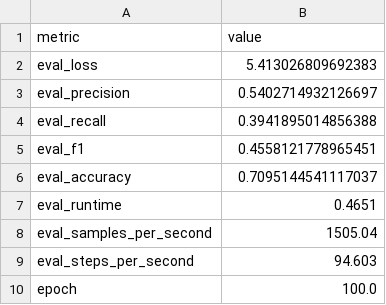
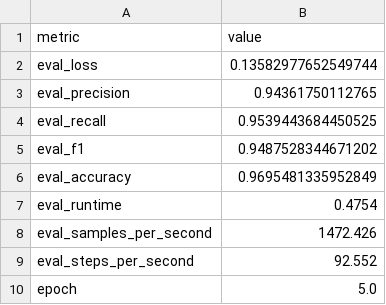
Before and after one commit to jesserobles/query-intent-classifier, a CSV file: results/bert/SNIPS-ner-valid.csv, drawn as a sheet.

```diff
--- a/results/bert/SNIPS-ner-valid.csv
+++ b/results/bert/SNIPS-ner-valid.csv
@@ -1,10 +1,10 @@
 metric,value
-eval_loss,5.413026809692383
-eval_precision,0.5402714932126697
-eval_recall,0.3941895014856388
-eval_f1,0.4558121778965451
-eval_accuracy,0.7095144541117037
-eval_runtime,0.4651
-eval_samples_per_second,1505.04
-eval_steps_per_second,94.603
-epoch,100.0
+eval_loss,0.13582977652549744
+eval_precision,0.94361750112765
+eval_recall,0.9539443684450525
+eval_f1,0.9487528344671202
+eval_accuracy,0.9695481335952849
+eval_runtime,0.4754
+eval_samples_per_second,1472.426
+eval_steps_per_second,92.552
+epoch,5.0
```
Also changed, not shown: results/bert/ATIS-ner-test.csv, results/bert/ATIS-ner-valid.csv, 5 other files.
